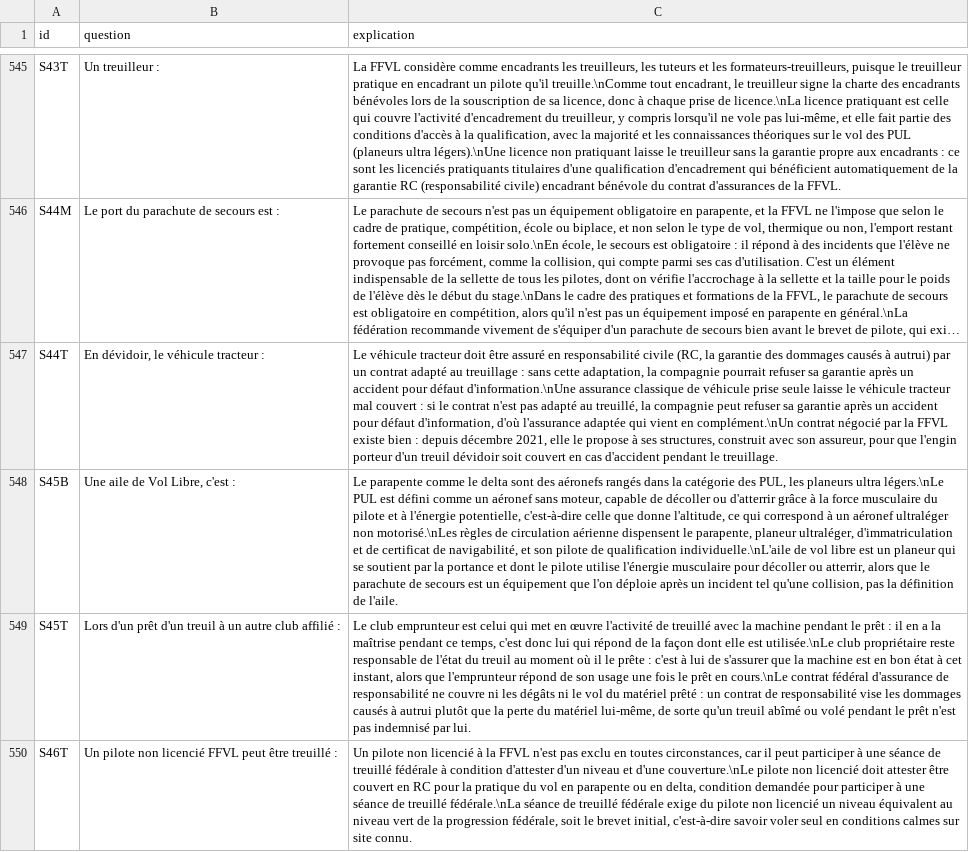
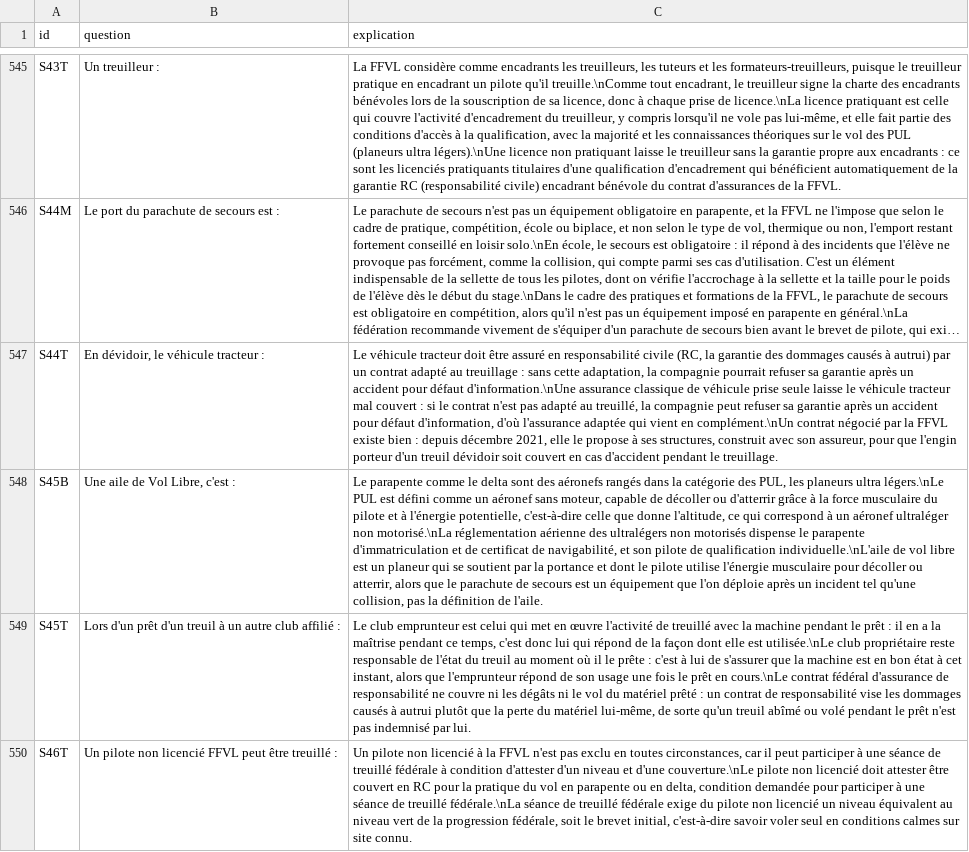
Before and after one commit to urbamax/AssistantParapente, a CSV file: js/data/qcm_ffvl_explanations.csv, drawn as a sheet; only a part is shown, gaps mark what is left out; long unchanged cells end in …; the diff covers the shown part only; the diff names each change by its address in the sheet, - before the commit and + after, or states it on an @@ line.

```diff
--- a/js/data/qcm_ffvl_explanations.csv
+++ b/js/data/qcm_ffvl_explanations.csv
-C548 (explication): …ultraléger non motorisé.\nLes règles de circulation aérienne dispensent le parapente, planeur ultraléger, d'immatriculation et…
+C548 (explication): …ultraléger non motorisé.\nLa réglementation aérienne des ultralégers non motorisés dispense le parapente d'immatriculation et…
```
Also changed, not shown: 2 edited cells elsewhere in this file.
